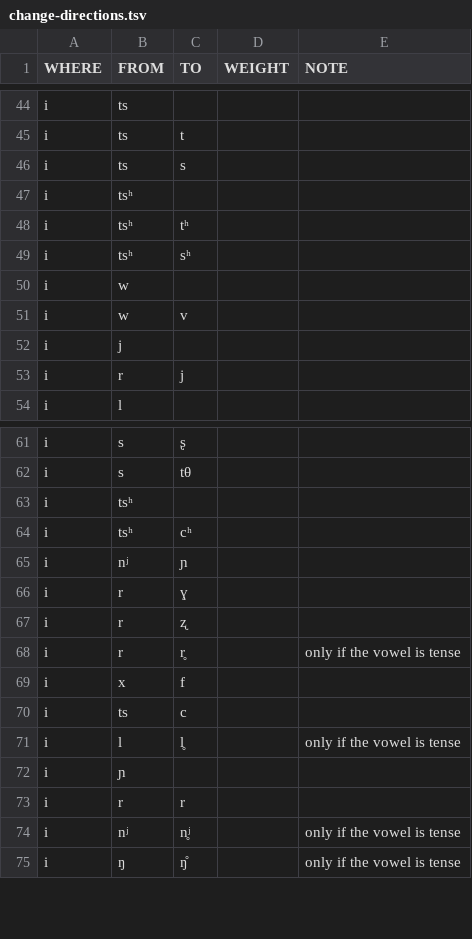
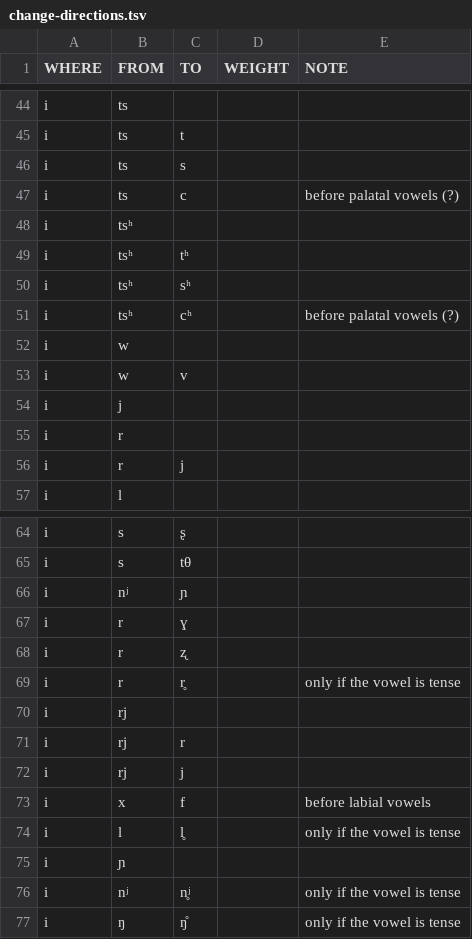
Before and after one commit to digling/burmish, a TSV file: reconstruction/change-directions.tsv, drawn as a sheet; only a part is shown, gaps mark what is left out; the diff covers the shown part only.

Commit message:
Update change-directions.tsv

```diff
--- a/reconstruction/change-directions.tsv
+++ b/reconstruction/change-directions.tsv
@@ -46,2 +46,3 @@ i	ts	t
 i	ts	s		
+i	ts	c		before palatal vowels (?)
 i	tsʰ			
@@ -49,2 +50,3 @@ i	tsʰ	tʰ
 i	tsʰ	sʰ		
+i	tsʰ	cʰ		before palatal vowels (?)
 i	w			
@@ -52,2 +54,3 @@ i	w	v
 i	j			
+i	r			
 i	r	j		
@@ -62,4 +65,2 @@ i	s	ʂ
 i	s	tθ		
-i	tsʰ			
-i	tsʰ	cʰ		
 i	nʲ	ɲ		
@@ -68,7 +69,8 @@ i	r	ʐ
 i	r	r̥		only if the vowel is tense
-i	x	f		
-i	ts	c		
+i	rj			
+i	rj	r		
+i	rj	j		
+i	x	f		before labial vowels
 i	l	l̥		only if the vowel is tense
 i	ɲ			
-i	r	r		
 i	nʲ	n̥ʲ		only if the vowel is tense
```
Also changed, not shown: 1 removed row elsewhere in this file.
